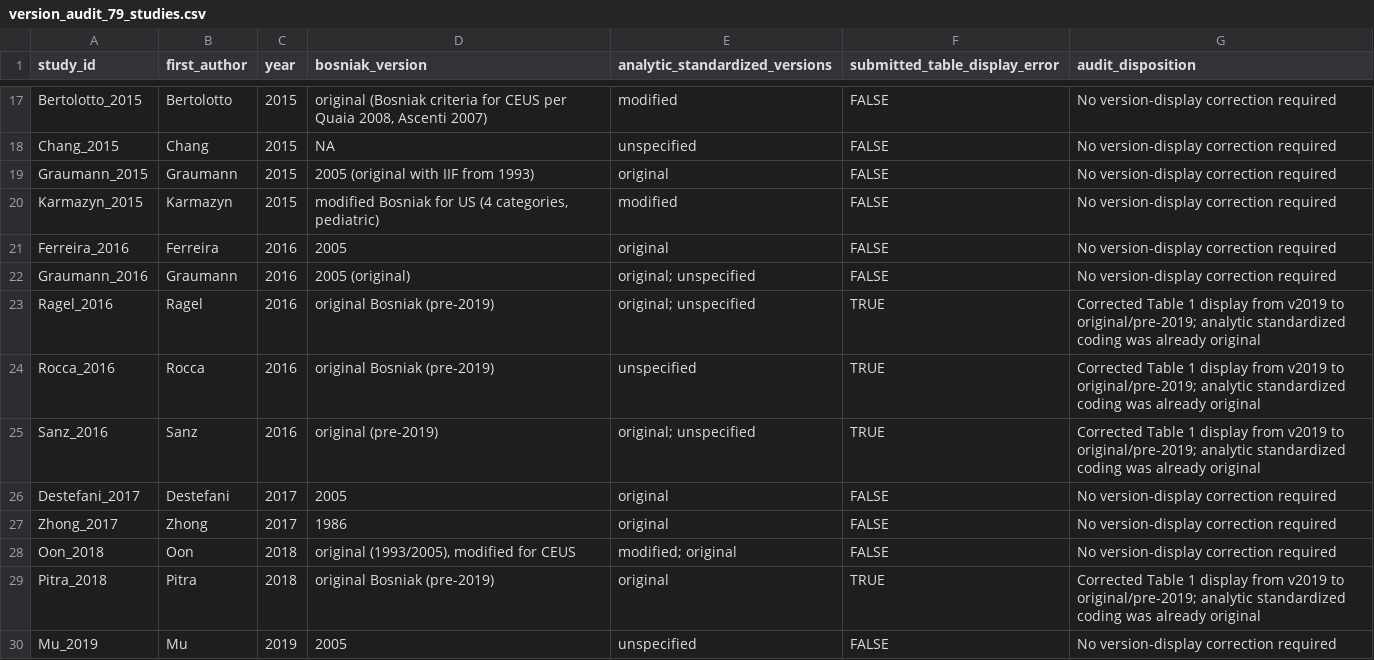
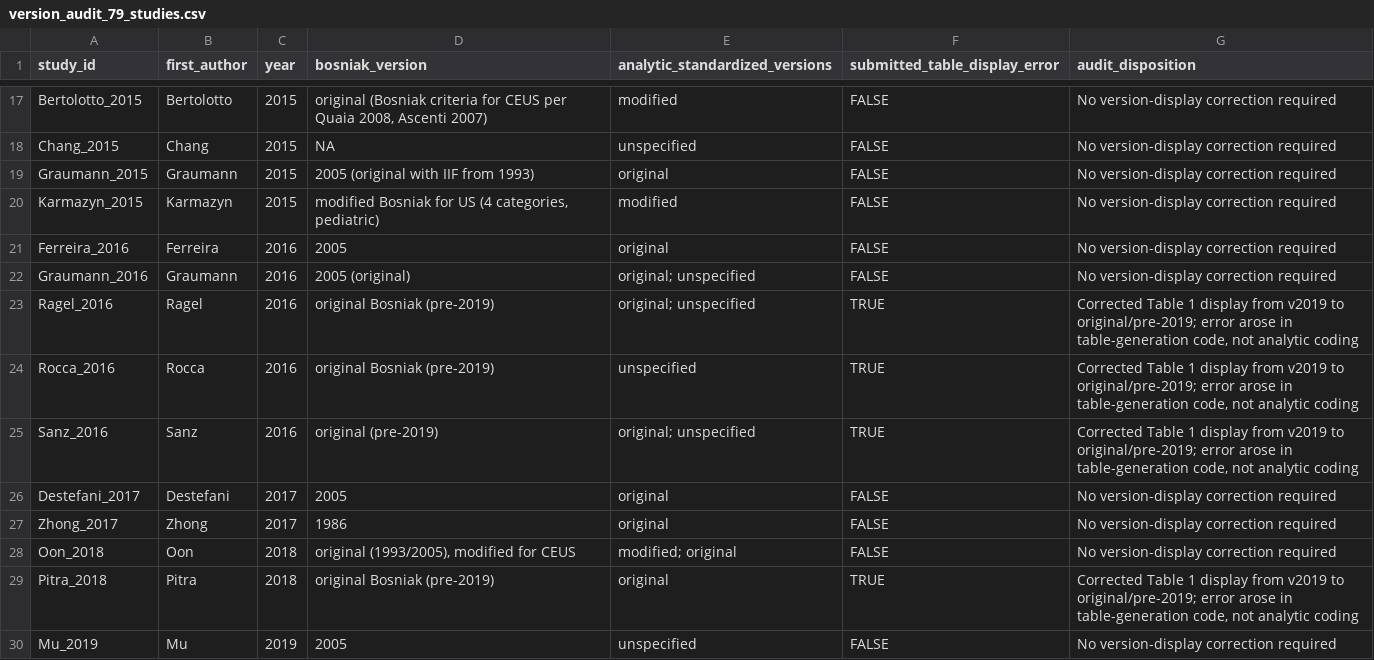
Before and after one commit to ahnhyungwoo/bosniak-reproducibility-meta-analysis, a CSV file: revision/analysis/results/version_audit_79_studies.csv, drawn as a sheet; only a part is shown, gaps mark what is left out; the diff covers the shown part only.

Commit message:
Revised reproducibility package
Aligns the Table 1 version-display audit wording with the corrected generation workflow and regenerates the version-audit output. Analytic estimates are unchanged.

```diff
--- a/revision/analysis/results/version_audit_79_studies.csv
+++ b/revision/analysis/results/version_audit_79_studies.csv
@@ -22,5 +22,5 @@ Ferreira_2016,Ferreira,2016,2005,original,FALSE,No version-display correction re
 Graumann_2016,Graumann,2016,2005 (original),original; unspecified,FALSE,No version-display correction required
-Ragel_2016,Ragel,2016,original Bosniak (pre-2019),original; unspecified,TRUE,Corrected Table 1 display from v2019 to original/pre-2019; analytic standardized coding was already original
-Rocca_2016,Rocca,2016,original Bosniak (pre-2019),unspecified,TRUE,Corrected Table 1 display from v2019 to original/pre-2019; analytic standardized coding was already original
-Sanz_2016,Sanz,2016,original (pre-2019),original; unspecified,TRUE,Corrected Table 1 display from v2019 to original/pre-2019; analytic standardized coding was already original
+Ragel_2016,Ragel,2016,original Bosniak (pre-2019),original; unspecified,TRUE,"Corrected Table 1 display from v2019 to original/pre-2019; error arose in table-generation code, not analytic coding"
+Rocca_2016,Rocca,2016,original Bosniak (pre-2019),unspecified,TRUE,"Corrected Table 1 display from v2019 to original/pre-2019; error arose in table-generation code, not analytic coding"
+Sanz_2016,Sanz,2016,original (pre-2019),original; unspecified,TRUE,"Corrected Table 1 display from v2019 to original/pre-2019; error arose in table-generation code, not analytic coding"
 Destefani_2017,Destefani,2017,2005,original,FALSE,No version-display correction required
@@ -28,3 +28,3 @@ Zhong_2017,Zhong,2017,1986,original,FALSE,No version-display correction required
 Oon_2018,Oon,2018,"original (1993/2005), modified for CEUS",modified; original,FALSE,No version-display correction required
-Pitra_2018,Pitra,2018,original Bosniak (pre-2019),original,TRUE,Corrected Table 1 display from v2019 to original/pre-2019; analytic standardized coding was already original
+Pitra_2018,Pitra,2018,original Bosniak (pre-2019),original,TRUE,"Corrected Table 1 display from v2019 to original/pre-2019; error arose in table-generation code, not analytic coding"
 Mu_2019,Mu,2019,2005,unspecified,FALSE,No version-display correction required
```
Also changed, not shown: 5 edited cells elsewhere in this file, revision/data/data_correction_log.csv, 1 other file.
